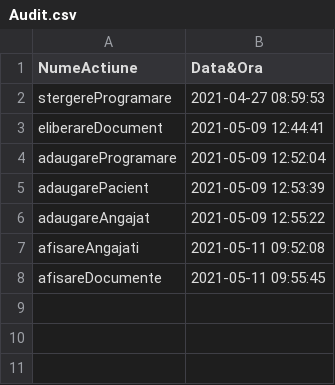
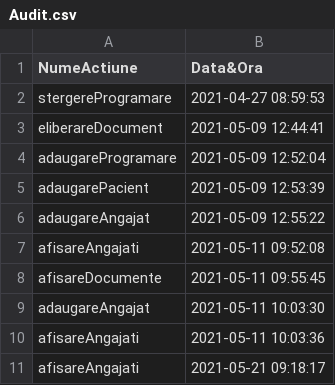
Before and after one commit to alina0311/Proiect-PAO, a CSV file: src/csv_files/Audit.csv, drawn as a sheet.

```diff
--- a/src/csv_files/Audit.csv
+++ b/src/csv_files/Audit.csv
@@ -8 +8,4 @@ afisareAngajati,2021-05-11 09:52:08
 afisareDocumente,2021-05-11 09:55:45
+adaugareAngajat,2021-05-11 10:03:30
+afisareAngajati,2021-05-11 10:03:36
+afisareAngajati,2021-05-21 09:18:17
```
Also changed, not shown: out/production/proiect/csv_files/Asistenti.csv, out/production/proiect/csv_files/Audit.csv, 10 other files.
